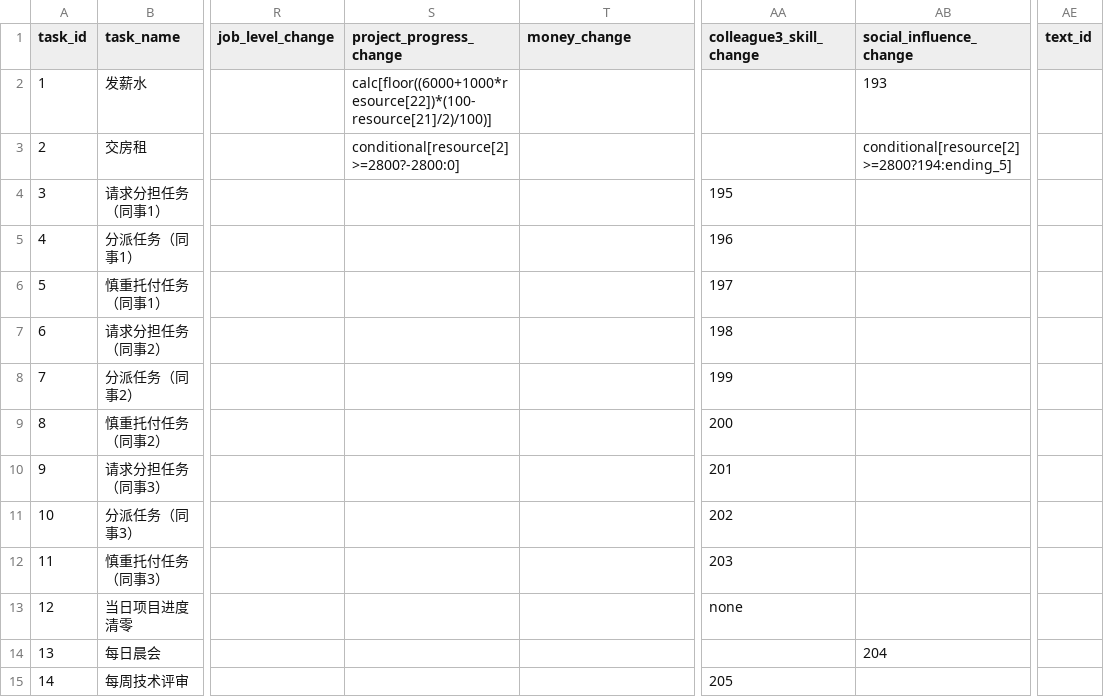
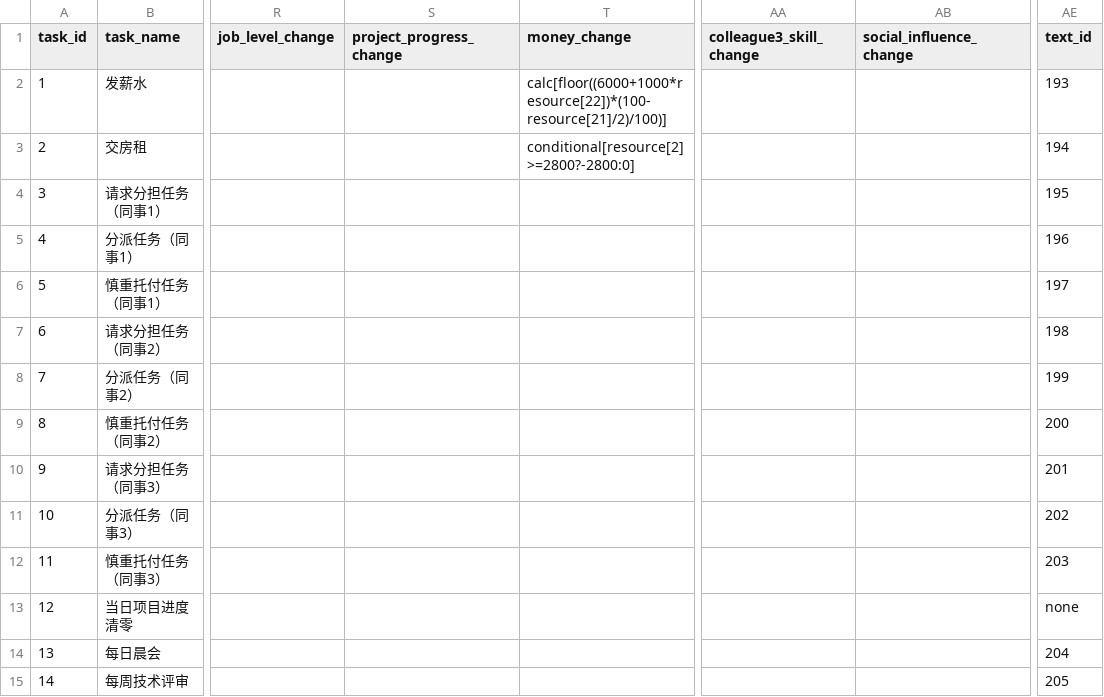
Before and after one commit to HEIBAIJIE/MyLifeAsAnEngineer, a CSV file: csv/scheduled_tasks.csv, drawn as a sheet; only a part is shown, gaps mark what is left out; the diff covers the shown part only; the diff names each change by its address in the sheet, - before the commit and + after, or states it on an @@ line.

```diff
--- a/csv/scheduled_tasks.csv
+++ b/csv/scheduled_tasks.csv
-S2 (project_progress_change): calc[floor((6000+1000*resource[22])*(100-resource[21]/2)/100)]
+S2 (project_progress_change): (empty)
-T2 (money_change): (empty)
+T2 (money_change): calc[floor((6000+1000*resource[22])*(100-resource[21]/2)/100)]
-AB2 (social_influence_change): 193
+AB2 (social_influence_change): (empty)
-AE2 (text_id): (empty)
+AE2 (text_id): 193
-S3 (project_progress_change): conditional[resource[2]>=2800?-2800:0]
+S3 (project_progress_change): (empty)
-T3 (money_change): (empty)
+T3 (money_change): conditional[resource[2]>=2800?-2800:0]
-AB3 (social_influence_change): conditional[resource[2]>=2800?194:ending_5]
+AB3 (social_influence_change): (empty)
-AE3 (text_id): (empty)
+AE3 (text_id): 194
-AA4 (colleague3_skill_change): 195
+AA4 (colleague3_skill_change): (empty)
-AE4 (text_id): (empty)
+AE4 (text_id): 195
-AA5 (colleague3_skill_change): 196
+AA5 (colleague3_skill_change): (empty)
-AE5 (text_id): (empty)
+AE5 (text_id): 196
-AA6 (colleague3_skill_change): 197
+AA6 (colleague3_skill_change): (empty)
-AE6 (text_id): (empty)
+AE6 (text_id): 197
-AA7 (colleague3_skill_change): 198
+AA7 (colleague3_skill_change): (empty)
-AE7 (text_id): (empty)
+AE7 (text_id): 198
-AA8 (colleague3_skill_change): 199
+AA8 (colleague3_skill_change): (empty)
-AE8 (text_id): (empty)
+AE8 (text_id): 199
-AA9 (colleague3_skill_change): 200
+AA9 (colleague3_skill_change): (empty)
-AE9 (text_id): (empty)
+AE9 (text_id): 200
-AA10 (colleague3_skill_change): 201
+AA10 (colleague3_skill_change): (empty)
-AE10 (text_id): (empty)
+AE10 (text_id): 201
-AA11 (colleague3_skill_change): 202
+AA11 (colleague3_skill_change): (empty)
-AE11 (text_id): (empty)
+AE11 (text_id): 202
-AA12 (colleague3_skill_change): 203
+AA12 (colleague3_skill_change): (empty)
-AE12 (text_id): (empty)
+AE12 (text_id): 203
-AA13 (colleague3_skill_change): none
+AA13 (colleague3_skill_change): (empty)
-AE13 (text_id): (empty)
+AE13 (text_id): none
-AB14 (social_influence_change): 204
+AB14 (social_influence_change): (empty)
-AE14 (text_id): (empty)
+AE14 (text_id): 204
-AA15 (colleague3_skill_change): 205
+AA15 (colleague3_skill_change): (empty)
-AE15 (text_id): (empty)
+AE15 (text_id): 205
```
Also changed, not shown: 18 edited cells elsewhere in this file, csv/events.csv, csv/temporary_events.csv, 1 other file.
